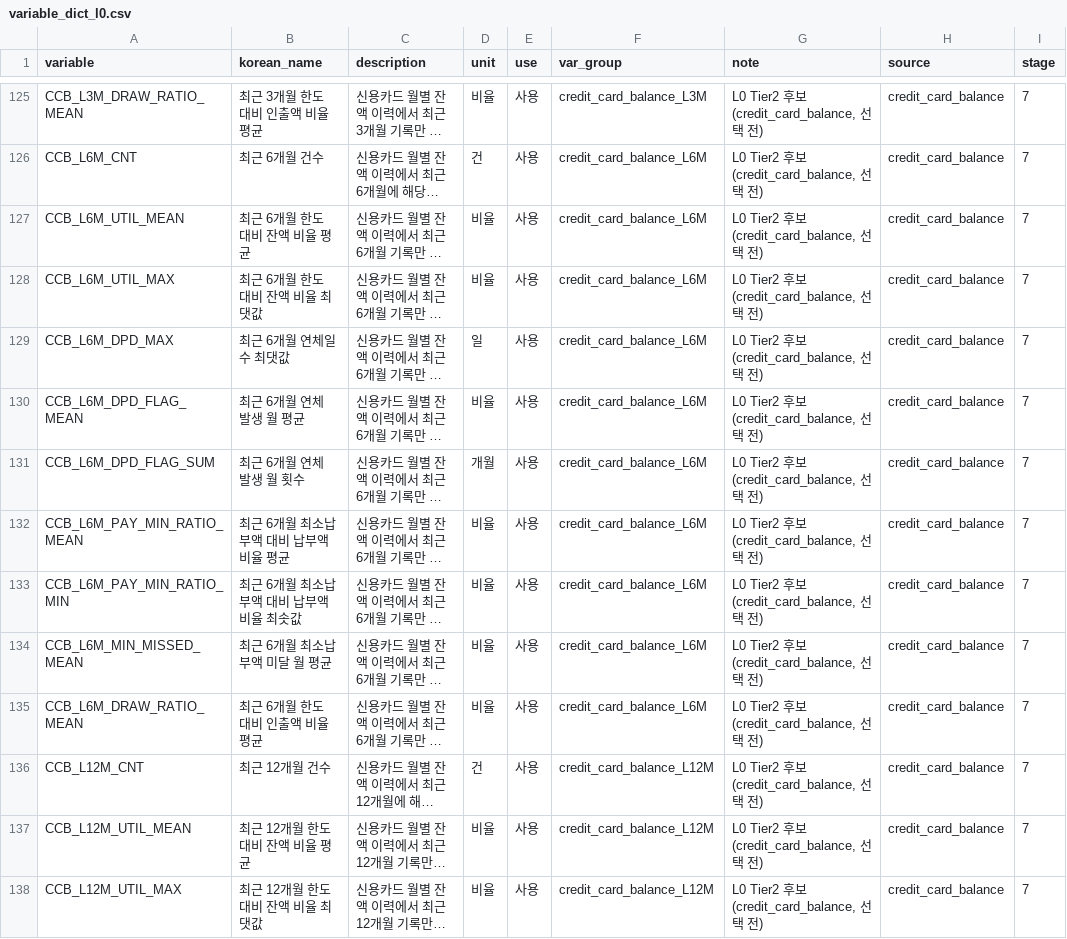
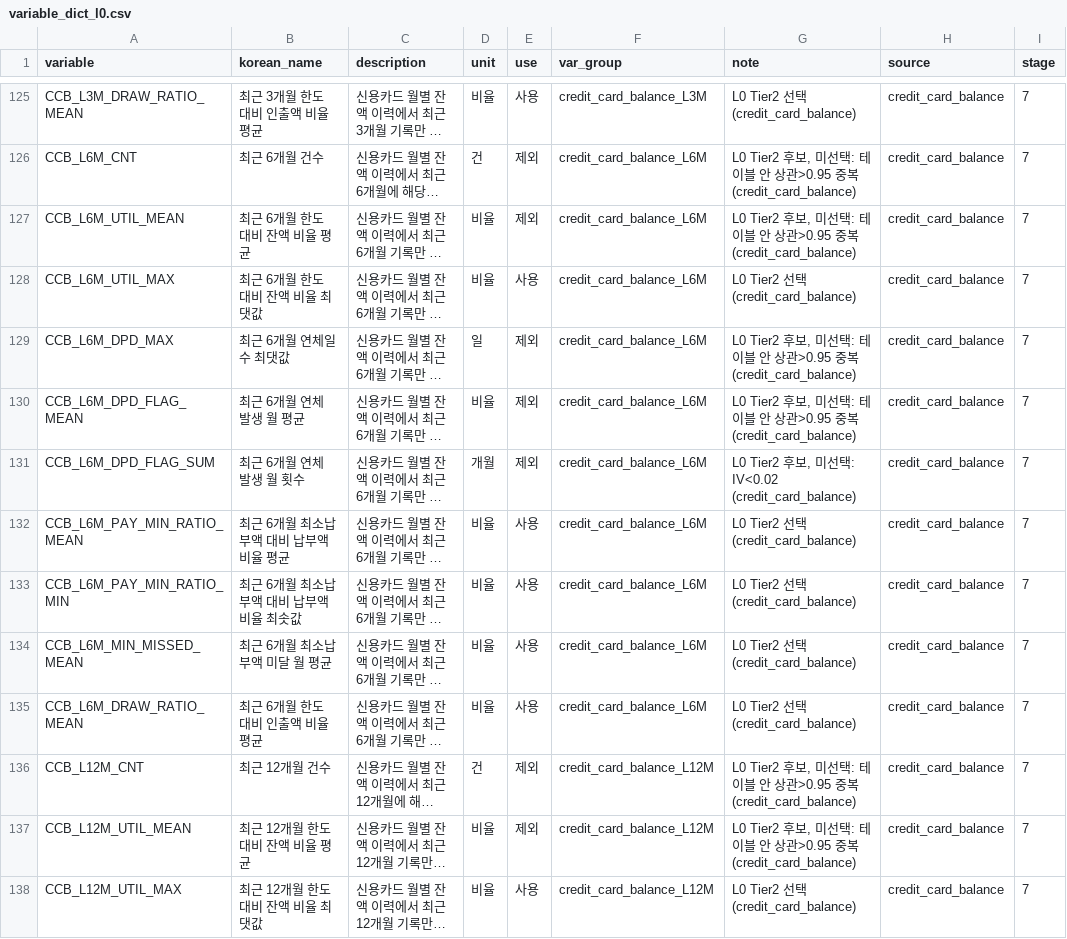
Before and after one commit to ahnseo0000/credit-xai-reliability, a CSV file: docs/variable_dict_l0.csv, drawn as a sheet; only a part is shown, gaps mark what is left out; long unchanged cells end in …; the diff covers the shown part only; the diff names each change by its address in the sheet, - before the commit and + after, or states it on an @@ line.

Commit message:
L0 Tier2 7단계(credit_card_balance): 상관 중복 제거·증분 AUC·변수 선택 28개 (test 보기 전)

```diff
--- a/docs/variable_dict_l0.csv
+++ b/docs/variable_dict_l0.csv
-G125 (note): L0 Tier2 후보 (credit_card_balance, 선택 전)
+G125 (note): L0 Tier2 선택 (credit_card_balance)
-E126:E127 (use): 사용
+E126:E127 (use): 제외
-G126:G127 (note): …후보 (credit_card_balance, 선택 전)
+G126:G127 (note): …후보, 미선택: 테이블 안 상관>0.95 중복 (credit_card_balance)
-G128 (note): L0 Tier2 후보 (credit_card_balance, 선택 전)
+G128 (note): L0 Tier2 선택 (credit_card_balance)
-E129:E131 (use): 사용
+E129:E131 (use): 제외
-G129:G130 (note): …후보 (credit_card_balance, 선택 전)
+G129:G130 (note): …후보, 미선택: 테이블 안 상관>0.95 중복 (credit_card_balance)
-G131 (note): L0 Tier2 후보 (credit_card_balance, 선택 전)
+G131 (note): L0 Tier2 후보, 미선택: IV<0.02 (credit_card_balance)
-G132:G135 (note): L0 Tier2 후보 (credit_card_balance, 선택 전)
+G132:G135 (note): L0 Tier2 선택 (credit_card_balance)
-E136:E137 (use): 사용
+E136:E137 (use): 제외
-G136:G137 (note): …후보 (credit_card_balance, 선택 전)
+G136:G137 (note): …후보, 미선택: 테이블 안 상관>0.95 중복 (credit_card_balance)
-G138 (note): L0 Tier2 후보 (credit_card_balance, 선택 전)
+G138 (note): L0 Tier2 선택 (credit_card_balance)
```
Also changed, not shown: 91 edited cells elsewhere in this file, 5 other files.
